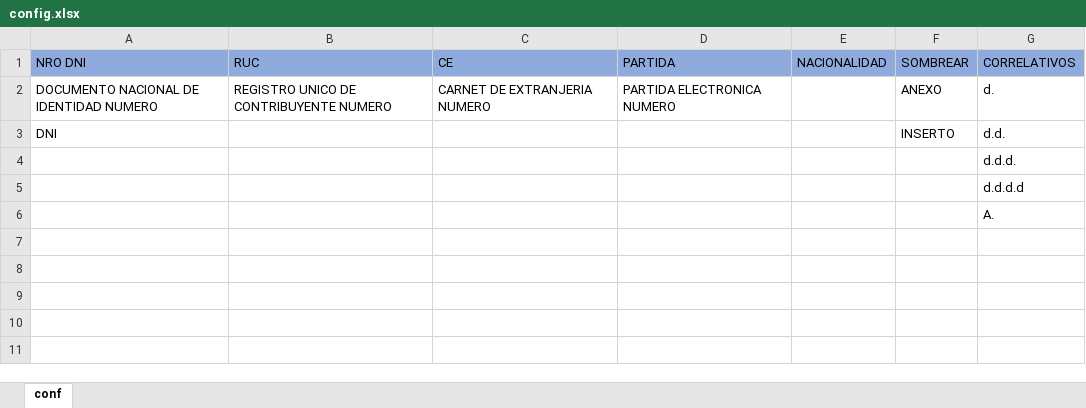
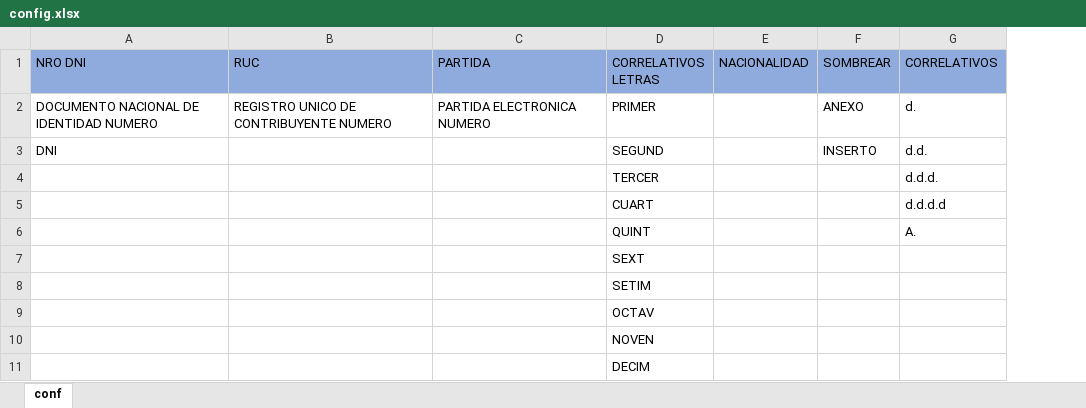
Before and after one commit to danielichis/sepulvedex, an Excel workbook: config.xlsx, sheet conf, drawn as a sheet; values as stored, in another font and other column widths than the file's, no borders; removed rows and columns are numbered as before the commit, all else as after; the diff names each change by its address in the sheet, - before the commit and + after, or states it on an @@ line.

```diff
--- a/config.xlsx (sheet conf)
+++ b/config.xlsx (sheet conf)
-column C (CE), row 2: CARNET DE EXTRANJERIA NUMERO
+column D (CORRELATIVOS LETRAS), rows 2-6: PRIMER | SEGUND | TERCER | CUART | QUINT
+row 7:  |  |  | SEXT
+row 8:  |  |  | SETIM
+row 9:  |  |  | OCTAV
+row 10:  |  |  | NOVEN
+row 11:  |  |  | DECIM
```
Also changed, not shown: 19 other files.
